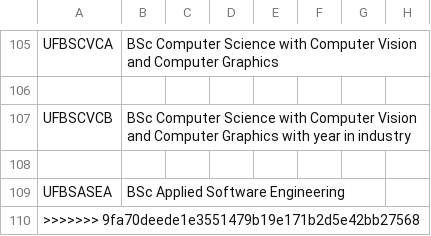
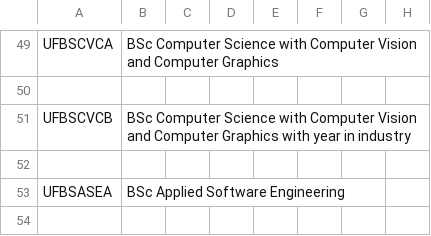
Before and after one commit to JaviAZ/DQS, a CSV file: Tutees.csv, drawn as a sheet; only a part is shown, gaps mark what is left out; the diff covers the shown part only; the diff names each change by its address in the sheet, - before the commit and + after, or states it on an @@ line.

```diff
--- a/Tutees.csv
+++ b/Tutees.csv
-row 110: >>>>>>> 9fa70deede1e3551479b19e171b2d5e42bb27568
```
Also changed, not shown: 56 removed rows elsewhere in this file, Tutors.csv, 1 other file.
